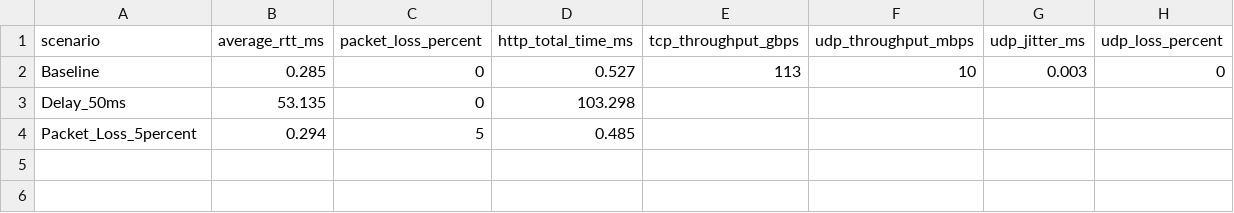
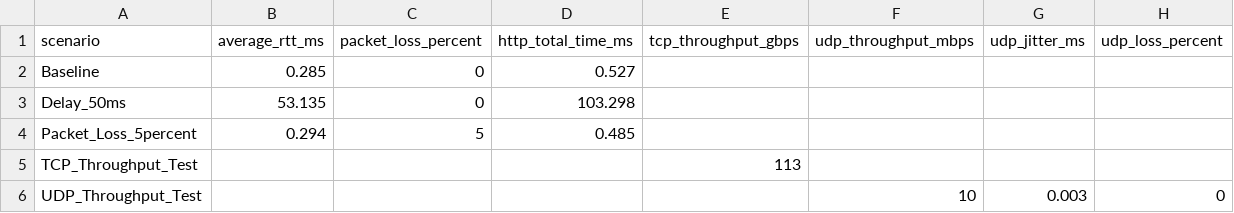
Before and after one commit to gantaramu/network-deployment-measurement, a CSV file: results.csv, drawn as a sheet.

Commit message:
Fix plotting script and organize measurement results

```diff
--- a/results.csv
+++ b/results.csv
@@ -1,4 +1,6 @@
 scenario,average_rtt_ms,packet_loss_percent,http_total_time_ms,tcp_throughput_gbps,udp_throughput_mbps,udp_jitter_ms,udp_loss_percent
-Baseline,0.285,0,0.527,113,10,0.003,0
+Baseline,0.285,0,0.527,,,,
 Delay_50ms,53.135,0,103.298,,,,
 Packet_Loss_5percent,0.294,5,0.485,,,,
+TCP_Throughput_Test,,,,113,,,
+UDP_Throughput_Test,,,,,10,0.003,0
```
Also changed, not shown: 1 other file.
